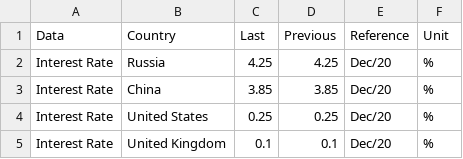
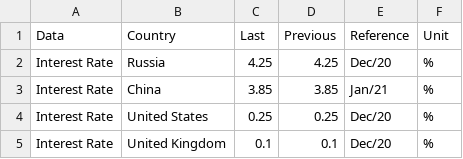
Before and after one commit to wideGenesis/upsilon_one, a CSV file: results/img_out/economic_data.csv, drawn as a sheet; only a part is shown; the diff covers the shown part only.

```diff
--- a/results/img_out/economic_data.csv
+++ b/results/img_out/economic_data.csv
@@ -2,3 +2,3 @@ Data,Country,Last,Previous,Reference,Unit
 Interest Rate,Russia,4.25,4.25,Dec/20,%
-Interest Rate,China,3.85,3.85,Dec/20,%
+Interest Rate,China,3.85,3.85,Jan/21,%
 Interest Rate,United States,0.25,0.25,Dec/20,%
```
Also changed, not shown: 1 added row, 1 removed row and 32 edited cells elsewhere in this file, 24 other files.
